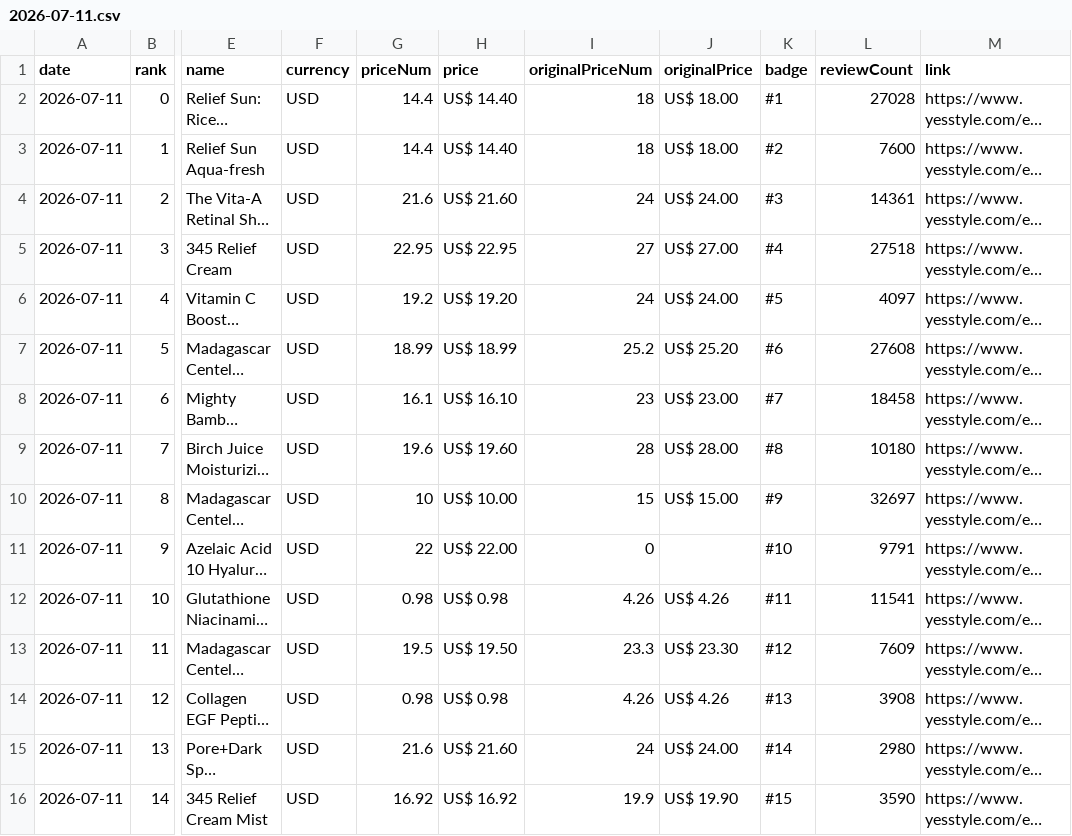
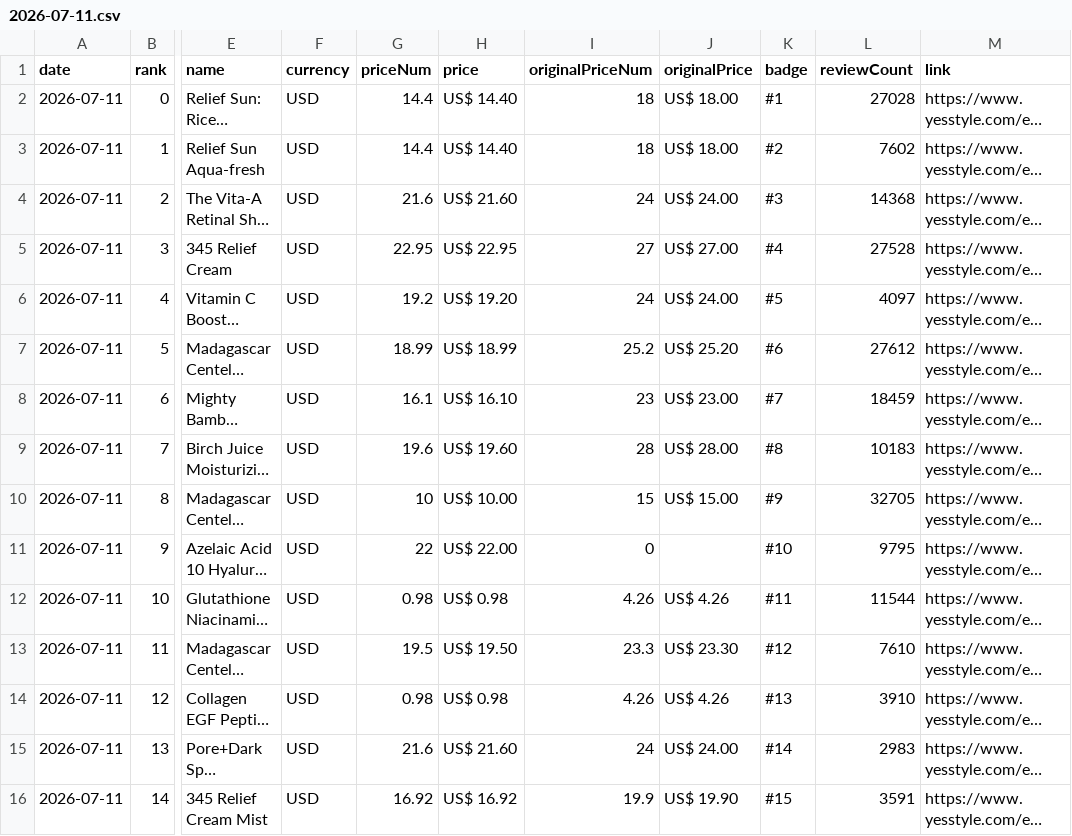
Before and after one commit to lhj-spec/yesstyle-rank-tracker, a CSV file: data/2026-07-11.csv, drawn as a sheet; only a part is shown, gaps mark what is left out; long unchanged cells end in …; the diff covers the shown part only; the diff names each change by its address in the sheet, - before the commit and + after, or states it on an @@ line.

```diff
--- a/data/2026-07-11.csv
+++ b/data/2026-07-11.csv
-L3 (reviewCount): 7600
+L3 (reviewCount): 7602
-L4 (reviewCount): 14361
+L4 (reviewCount): 14368
-L5 (reviewCount): 27518
+L5 (reviewCount): 27528
-L7 (reviewCount): 27608
+L7 (reviewCount): 27612
-L8 (reviewCount): 18458
+L8 (reviewCount): 18459
-L9 (reviewCount): 10180
+L9 (reviewCount): 10183
-L10 (reviewCount): 32697
+L10 (reviewCount): 32705
-L11 (reviewCount): 9791
+L11 (reviewCount): 9795
-L12 (reviewCount): 11541
+L12 (reviewCount): 11544
-L13 (reviewCount): 7609
+L13 (reviewCount): 7610
-L14 (reviewCount): 3908
+L14 (reviewCount): 3910
-L15 (reviewCount): 2980
+L15 (reviewCount): 2983
-L16 (reviewCount): 3590
+L16 (reviewCount): 3591
```
Also changed, not shown: 90 edited cells elsewhere in this file, 3 other files.
